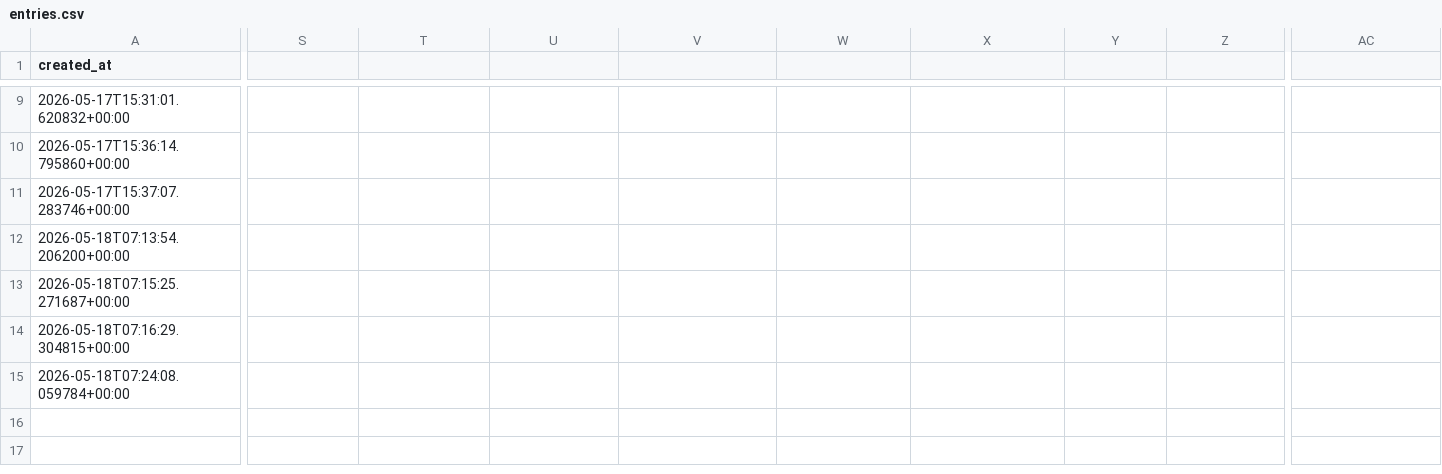
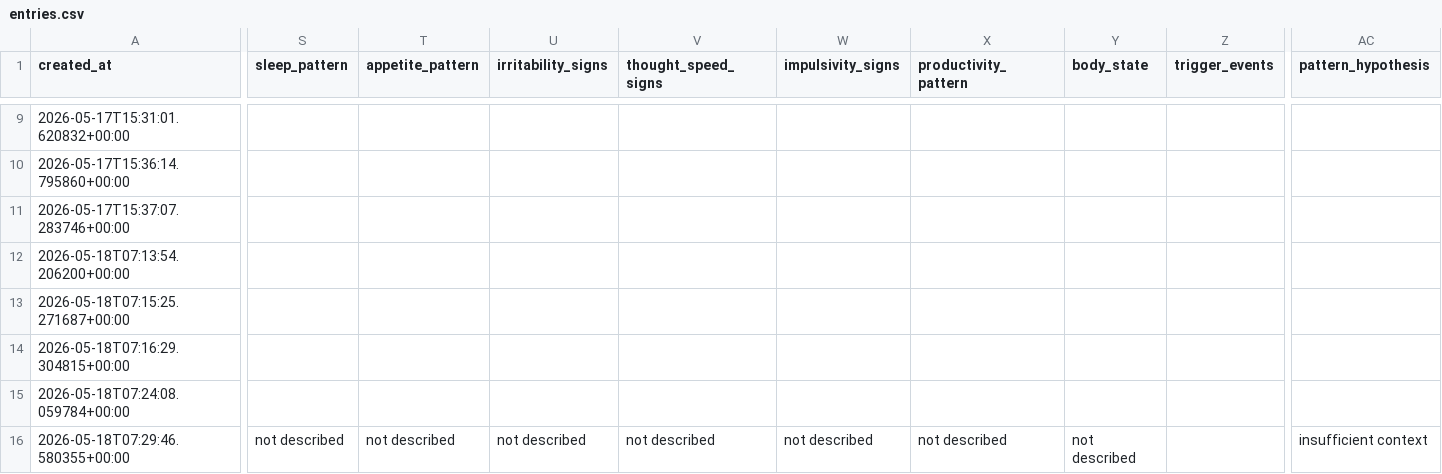
Before and after one commit to eakaganova/bipolar, a CSV file: data/entries.csv, drawn as a sheet; only a part is shown, gaps mark what is left out; rows hold the shown columns only; the diff covers the shown part only; the diff names each change by its address in the sheet, - before the commit and + after, or states it on an @@ line.

Commit message:
Add mood journal entry

```diff
--- a/data/entries.csv
+++ b/data/entries.csv
-S1: (empty)
+S1: sleep_pattern
-T1: (empty)
+T1: appetite_pattern
-U1: (empty)
+U1: irritability_signs
-V1: (empty)
+V1: thought_speed_signs
-W1: (empty)
+W1: impulsivity_signs
-X1: (empty)
+X1: productivity_pattern
-Y1: (empty)
+Y1: body_state
-Z1: (empty)
+Z1: trigger_events
-AC1: (empty)
+AC1: pattern_hypothesis
+row 16: 2026-05-18T07:29:46.580355+00:00 | not described | not described | not described | not described | not described | not described | not described |  | insufficient context
```
Also changed, not shown: 2 edited cells elsewhere in this file.
